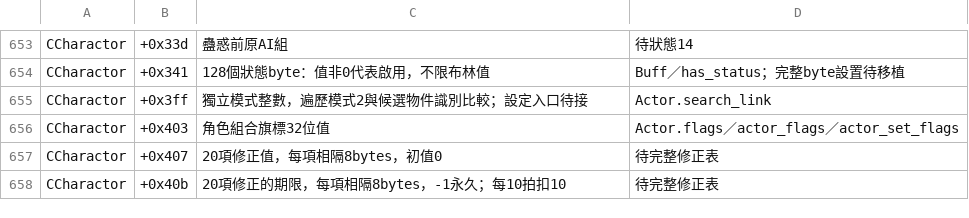
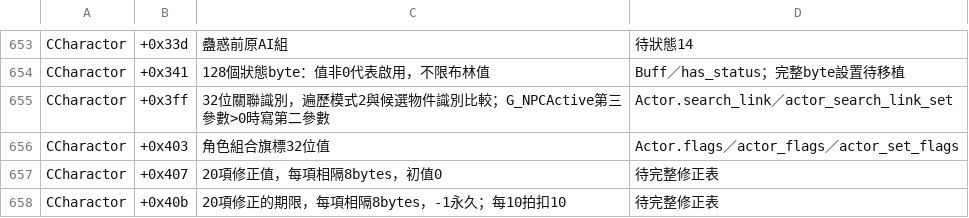
Before and after one commit to chanwunkong/SideTest, a TSV file: QinPort/tools/fields.tsv, drawn as a sheet; only a part is shown, gaps mark what is left out.

```diff
--- a/QinPort/tools/fields.tsv
+++ b/QinPort/tools/fields.tsv
@@ -654,3 +654,3 @@ CCharactor	+0x33d	蠱惑前原AI組	待狀態14
 CCharactor	+0x341	128個狀態byte：值非0代表啟用，不限布林值	Buff／has_status；完整byte設置待移植
-CCharactor	+0x3ff	獨立模式整數，遍歷模式2與候選物件識別比較；設定入口待接	Actor.search_link
+CCharactor	+0x3ff	32位關聯識別，遍歷模式2與候選物件識別比較；G_NPCActive第三參數>0時寫第二參數	Actor.search_link／actor_search_link_set
 CCharactor	+0x403	角色組合旗標32位值	Actor.flags／actor_flags／actor_set_flags
```
Also changed, not shown: QinPort/FUNCS.tsv, QinPort/tools/roles.tsv, 3 other files.
